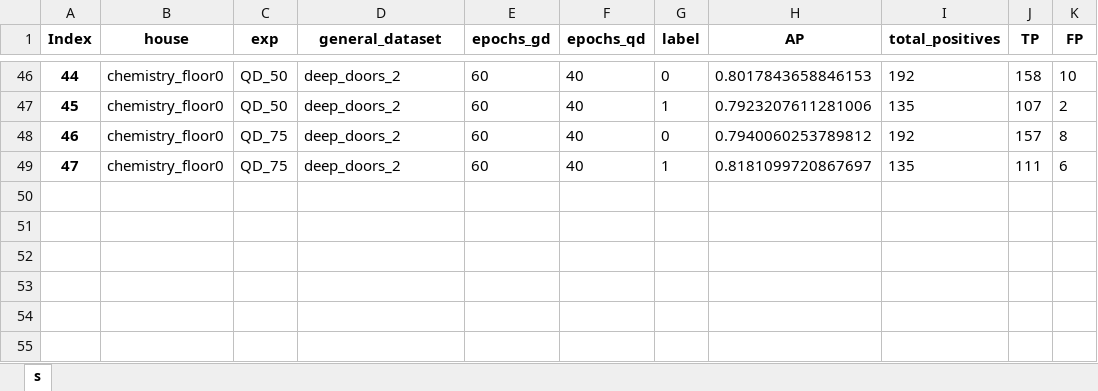
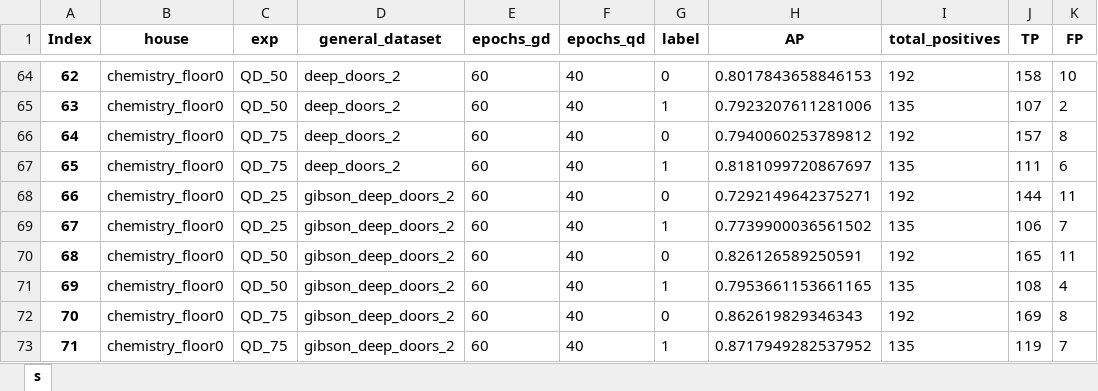
Before and after one commit to aislabunimi/door-detection-long-term, an Excel workbook: doors_detection_long_term/scripts/results/yolo_v5_results_real_data.xlsx, sheet s, drawn as a sheet; only a part is shown, gaps mark what is left out; values as stored, in another font and other column widths than the file's, no borders; the diff covers the shown part only; the diff names each change by its address in the sheet, - before the commit and + after, or states it on an @@ line.

Commit message:
added results gibson_deep_doors_2

```diff
--- a/doors_detection_long_term/scripts/results/yolo_v5_results_real_data.xlsx (sheet s)
+++ b/doors_detection_long_term/scripts/results/yolo_v5_results_real_data.xlsx (sheet s)
@@ column A (Index) renumbered between rows 20 and 67 @@
+row 68: 66 | chemistry_floor0 | QD_25 | gibson_deep_doors_2 | 60 | 40 | 0 | 0.7292149642375271 | 192 | 144 | 11
+row 69: 67 | chemistry_floor0 | QD_25 | gibson_deep_doors_2 | 60 | 40 | 1 | 0.7739900036561502 | 135 | 106 | 7
+row 70: 68 | chemistry_floor0 | QD_50 | gibson_deep_doors_2 | 60 | 40 | 0 | 0.826126589250591 | 192 | 165 | 11
+row 71: 69 | chemistry_floor0 | QD_50 | gibson_deep_doors_2 | 60 | 40 | 1 | 0.7953661153661165 | 135 | 108 | 4
+row 72: 70 | chemistry_floor0 | QD_75 | gibson_deep_doors_2 | 60 | 40 | 0 | 0.862619829346343 | 192 | 169 | 8
+row 73: 71 | chemistry_floor0 | QD_75 | gibson_deep_doors_2 | 60 | 40 | 1 | 0.8717949282537952 | 135 | 119 | 7
```
Also changed, not shown: 18 added rows elsewhere in this sheet, 2 other files.
